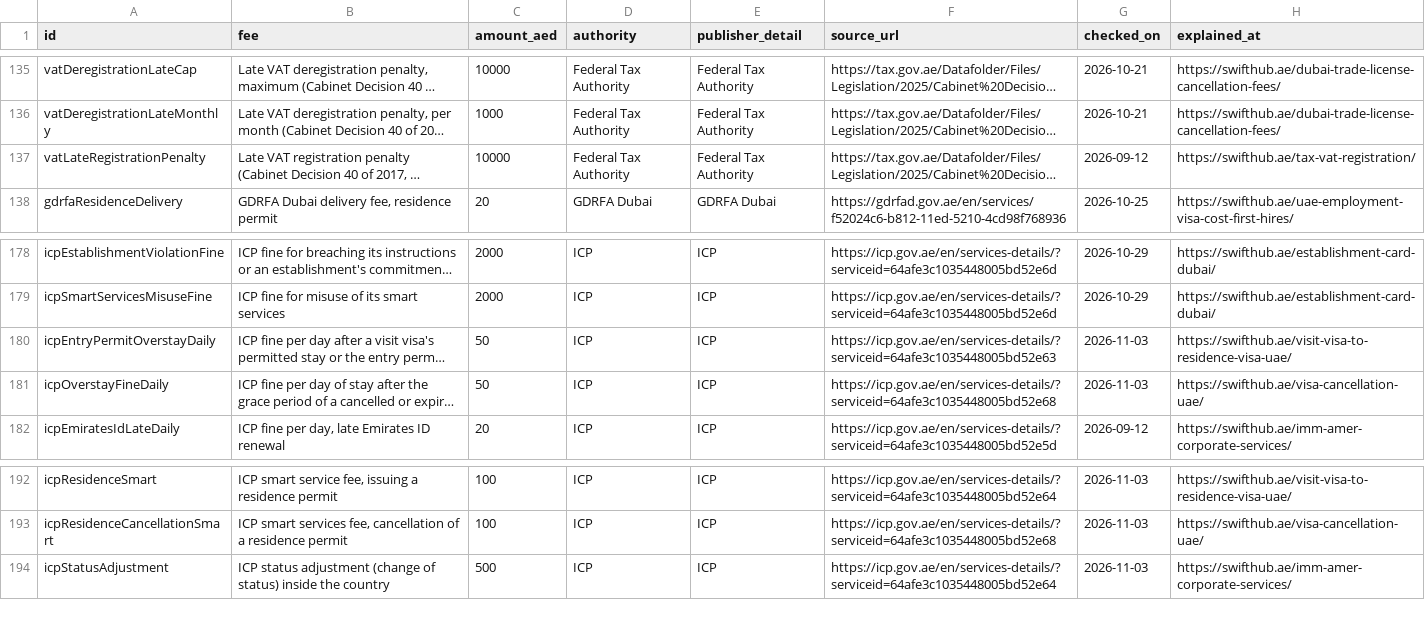
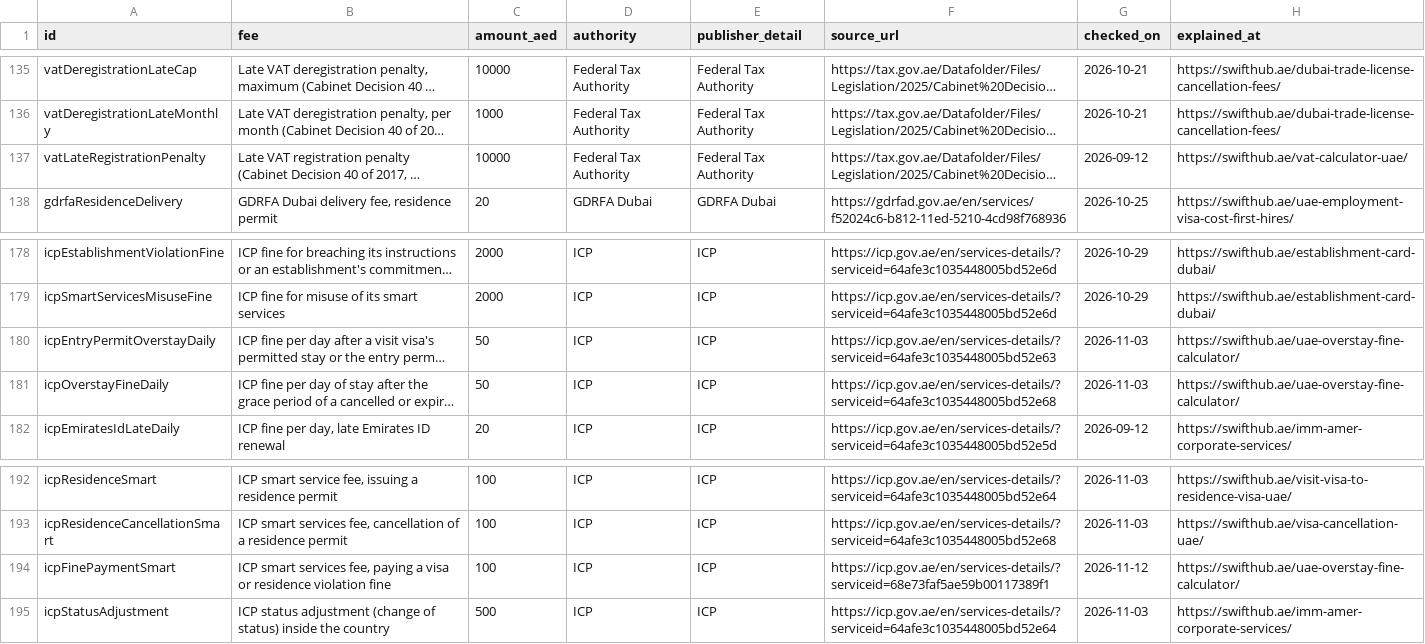
Before and after one commit to swifthub-ae/uae-government-fees, a CSV file: uae-government-fees.csv, drawn as a sheet; only a part is shown, gaps mark what is left out; long unchanged cells end in …; the diff names each change by its address in the sheet, - before the commit and + after, or states it on an @@ line.

Commit message:
data: ICP's fine payment smart services fee (297 fees)

```diff
--- a/uae-government-fees.csv
+++ b/uae-government-fees.csv
-H137 (explained_at): https://swifthub.ae/tax-vat-registration/
+H137 (explained_at): https://swifthub.ae/vat-calculator-uae/
-H180 (explained_at): https://swifthub.ae/visit-visa-to-residence-visa-uae/
+H180 (explained_at): https://swifthub.ae/uae-overstay-fine-calculator/
-H181 (explained_at): https://swifthub.ae/visa-cancellation-uae/
+H181 (explained_at): https://swifthub.ae/uae-overstay-fine-calculator/
+row 194: icpFinePaymentSmart | ICP smart services fee, paying a visa or residence violation fine | 100 | ICP | ICP | https://icp.gov.ae/en/services-details/?serviceid=68e73faf5ae59b00117389f1 | 2026-11-12 | https://swifthub.ae/uae-overstay-fine-calculator/
```
Also changed, not shown: 2 other files.
